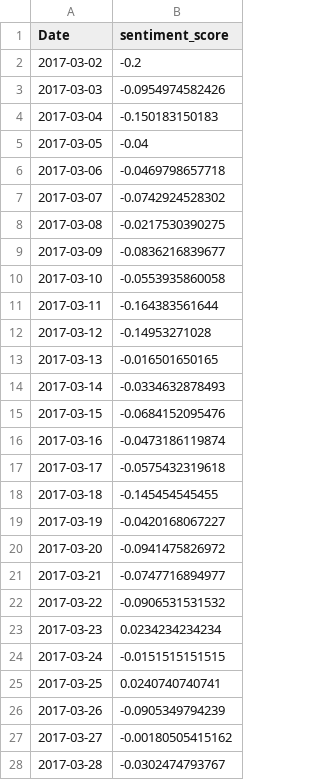
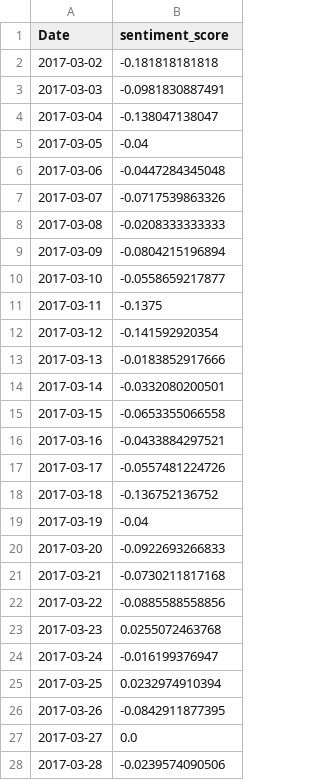
Before and after one commit to mpatnam/CSCIE63-Project, a CSV file: Results/Sentiment Analysis-1/dict_output_simple.TSLA.csv, drawn as a sheet; only a part is shown; the diff covers the shown part only.

```diff
--- a/Results/Sentiment Analysis-1/dict_output_simple.TSLA.csv
+++ b/Results/Sentiment Analysis-1/dict_output_simple.TSLA.csv
@@ -1,28 +1,28 @@
 Date,sentiment_score
-2017-03-02,-0.2
-2017-03-03,-0.0954974582426
-2017-03-04,-0.150183150183
+2017-03-02,-0.181818181818
+2017-03-03,-0.0981830887491
+2017-03-04,-0.138047138047
 2017-03-05,-0.04
-2017-03-06,-0.0469798657718
-2017-03-07,-0.0742924528302
-2017-03-08,-0.0217530390275
-2017-03-09,-0.0836216839677
-2017-03-10,-0.0553935860058
-2017-03-11,-0.164383561644
-2017-03-12,-0.14953271028
-2017-03-13,-0.016501650165
-2017-03-14,-0.0334632878493
-2017-03-15,-0.0684152095476
-2017-03-16,-0.0473186119874
-2017-03-17,-0.0575432319618
-2017-03-18,-0.145454545455
-2017-03-19,-0.0420168067227
-2017-03-20,-0.0941475826972
-2017-03-21,-0.0747716894977
-2017-03-22,-0.0906531531532
-2017-03-23,0.0234234234234
-2017-03-24,-0.0151515151515
-2017-03-25,0.0240740740741
-2017-03-26,-0.0905349794239
-2017-03-27,-0.00180505415162
-2017-03-28,-0.0302474793767
+2017-03-06,-0.0447284345048
+2017-03-07,-0.0717539863326
+2017-03-08,-0.0208333333333
+2017-03-09,-0.0804215196894
+2017-03-10,-0.0558659217877
+2017-03-11,-0.1375
+2017-03-12,-0.141592920354
+2017-03-13,-0.0183852917666
+2017-03-14,-0.0332080200501
+2017-03-15,-0.0653355066558
+2017-03-16,-0.0433884297521
+2017-03-17,-0.0557481224726
+2017-03-18,-0.136752136752
+2017-03-19,-0.04
+2017-03-20,-0.0922693266833
+2017-03-21,-0.0730211817168
+2017-03-22,-0.0885588558856
+2017-03-23,0.0255072463768
+2017-03-24,-0.016199376947
+2017-03-25,0.0232974910394
+2017-03-26,-0.0842911877395
+2017-03-27,0.0
+2017-03-28,-0.0239574090506
```
Also changed, not shown: 31 edited cells elsewhere in this file, Results/Sentiment Analysis-1/dict_output_simple.FB.csv, Results/Sentiment Analysis-1/dict_output_weighted.AAPL.csv, 4 other files.
